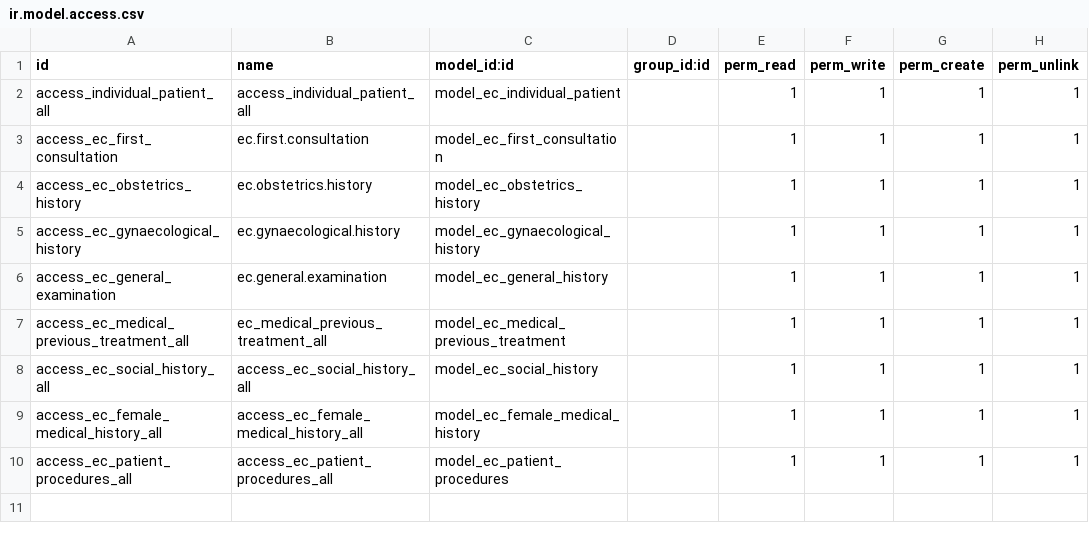
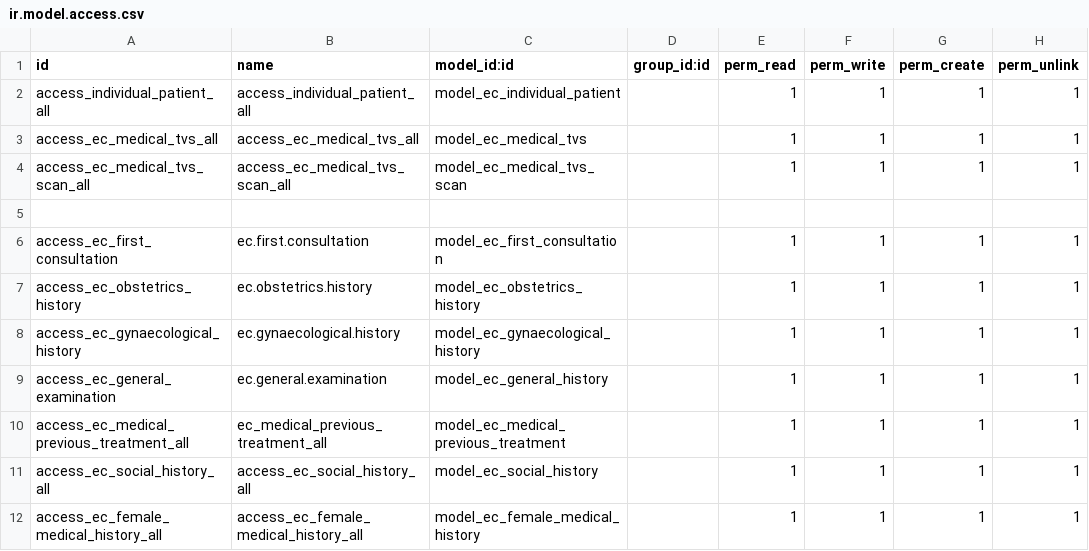
Before and after one commit to rashid6309/odoo16, a CSV file: custom/ecare_medical_history/security/ir.model.access.csv, drawn as a sheet; only a part is shown; the shorter side is filled out with more unchanged rows; the diff names each change by its address in the sheet, - before the commit and + after, or states it on an @@ line.

```diff
--- a/custom/ecare_medical_history/security/ir.model.access.csv
+++ b/custom/ecare_medical_history/security/ir.model.access.csv
+row 3: access_ec_medical_tvs_all | access_ec_medical_tvs_all | model_ec_medical_tvs |  | 1 | 1 | 1 | 1
+row 4: access_ec_medical_tvs_scan_all | access_ec_medical_tvs_scan_all | model_ec_medical_tvs_scan |  | 1 | 1 | 1 | 1
+row 5: (empty)
```
Also changed, not shown: custom/ecare_appointment/security/ir.model.access.csv, 16 other files.
